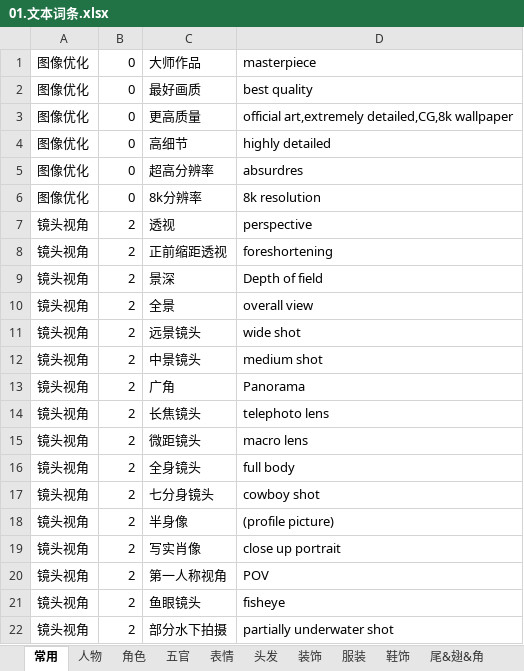
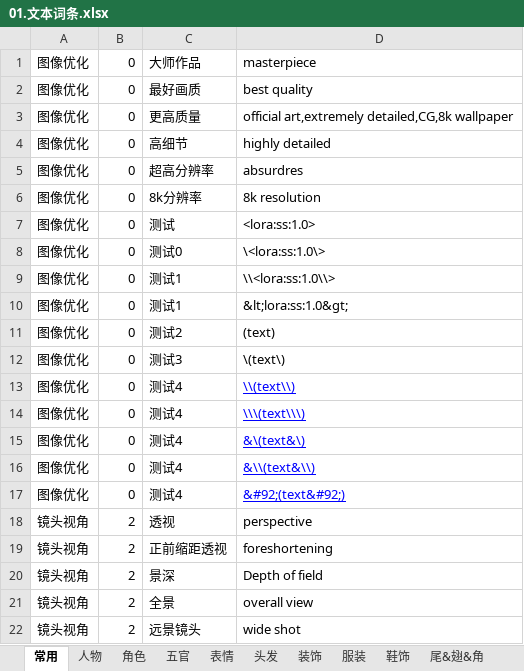
Before and after one commit to a690089735/a690089735.github.io, an Excel workbook: _sync/Python/描述词库/data/01.文本词条.xlsx, sheet 常用, drawn as a sheet; only a part is shown; the shorter side is filled out with more unchanged rows; values as stored, in another font and other column widths than the file's, no borders; the diff names each change by its address in the sheet, - before the commit and + after, or states it on an @@ line.

```diff
--- a/_sync/Python/描述词库/data/01.文本词条.xlsx (sheet 常用)
+++ b/_sync/Python/描述词库/data/01.文本词条.xlsx (sheet 常用)
+row 7: 图像优化 | 0 | 测试 | <lora:ss:1.0>
+row 8: 图像优化 | 0 | 测试0 | \<lora:ss:1.0\>
+row 9: 图像优化 | 0 | 测试1 | \\<lora:ss:1.0\\>
+row 10: 图像优化 | 0 | 测试1 | &lt;lora:ss:1.0&gt;
+row 11: 图像优化 | 0 | 测试2 | (text)
+row 12: 图像优化 | 0 | 测试3 | \(text\)
+row 13: 图像优化 | 0 | 测试4 | \\(text\\)
+row 14: 图像优化 | 0 | 测试4 | \\\(text\\\)
+row 15: 图像优化 | 0 | 测试4 | &\(text&\)
+row 16: 图像优化 | 0 | 测试4 | &\\(text&\\)
+row 17: 图像优化 | 0 | 测试4 | &#92;(text&#92;)
```
Also changed, not shown: 6 other files.
